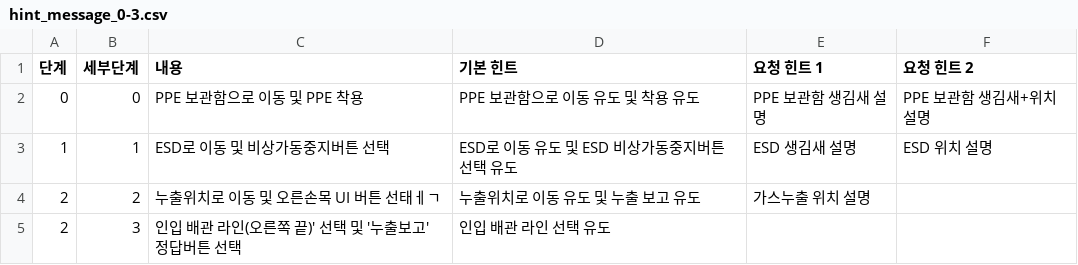
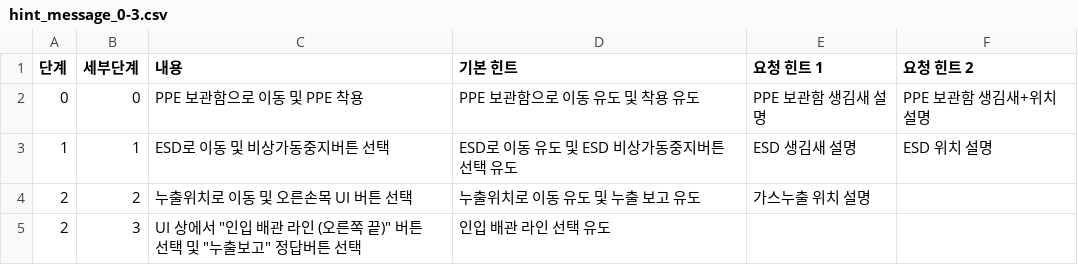
Before and after one commit to pull-ups/XR_train, a CSV file: hint_message_0-3.csv, drawn as a sheet.

```diff
--- a/hint_message_0-3.csv
+++ b/hint_message_0-3.csv
@@ -3,3 +3,3 @@
 1,1,ESD로 이동 및 비상가동중지버튼 선택,ESD로 이동 유도 및 ESD 비상가동중지버튼 선택 유도,ESD 생김새 설명,ESD 위치 설명
-2,2,누출위치로 이동 및 오른손목 UI 버튼 선태ㅔㄱ,누출위치로 이동 유도 및 누출 보고 유도,가스누출 위치 설명,
-2,3,인입 배관 라인(오른쪽 끝)' 선택 및 '누출보고' 정답버튼 선택,인입 배관 라인 선택 유도,,
+2,2,누출위치로 이동 및 오른손목 UI 버튼 선택,누출위치로 이동 유도 및 누출 보고 유도,가스누출 위치 설명,
+2,3,UI 상에서 "인입 배관 라인 (오른쪽 끝)" 버튼 선택 및 "누출보고" 정답버튼 선택,인입 배관 라인 선택 유도,,
```
Also changed, not shown: 7 other files.
